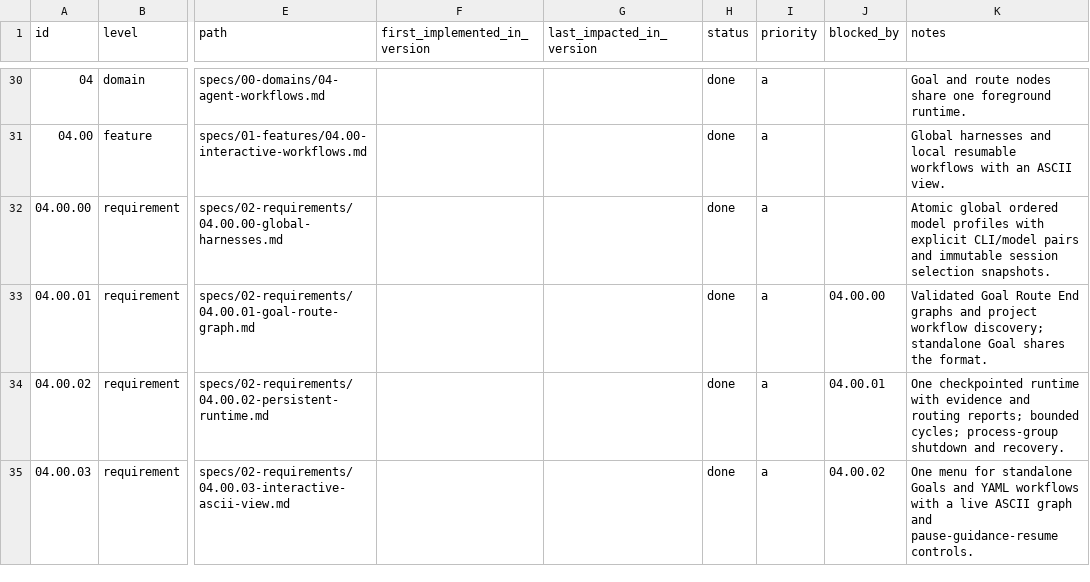
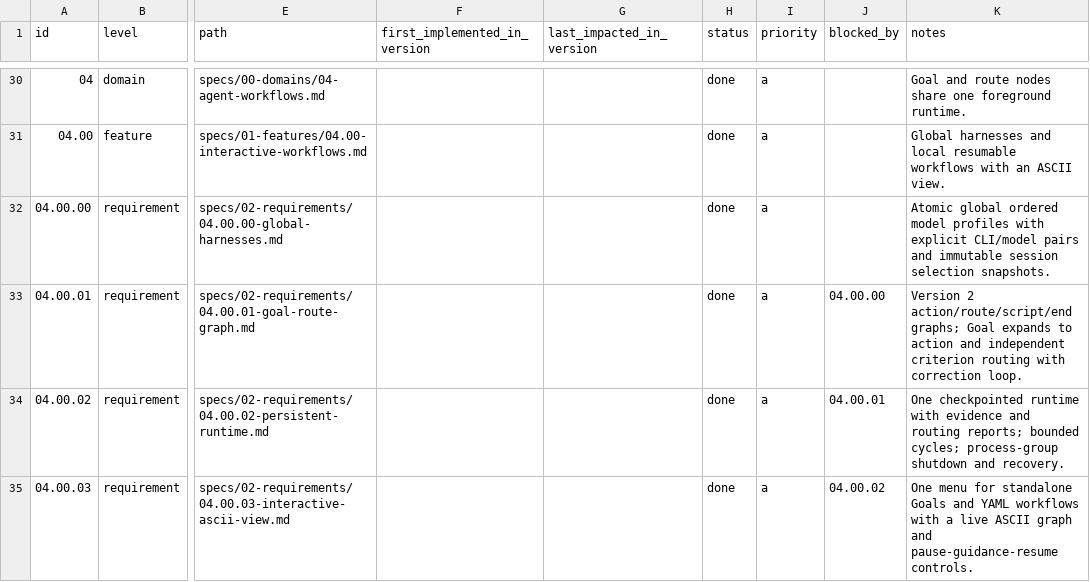
Before and after one commit to jeansordes/aio, a CSV file: specs/roadmap.csv, drawn as a sheet; only a part is shown, gaps mark what is left out; the diff names each change by its address in the sheet, - before the commit and + after, or states it on an @@ line.

Commit message:
feat(workflows)!: separate actions from criterion routing in v2 graphs

```diff
--- a/specs/roadmap.csv
+++ b/specs/roadmap.csv
-K33 (notes): Validated Goal Route End graphs and project workflow discovery; standalone Goal shares the format.
+K33 (notes): Version 2 action/route/script/end graphs; Goal expands to action and independent criterion routing with correction loop.
```
Also changed, not shown: 3 other files.
